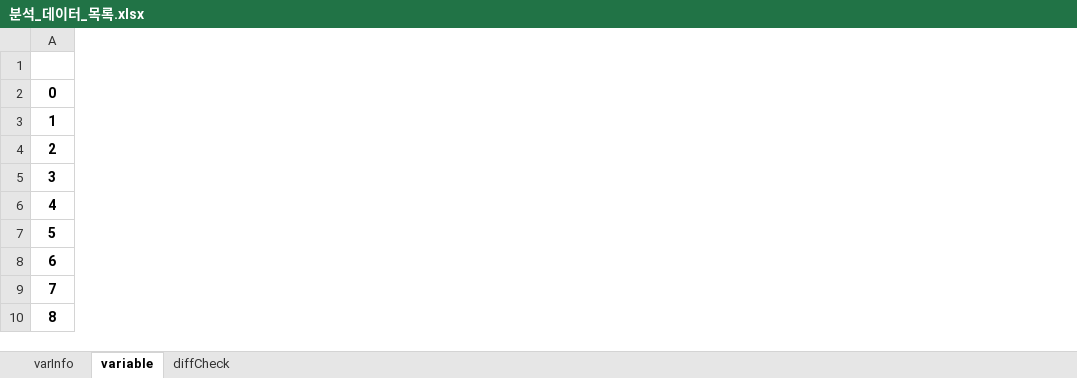
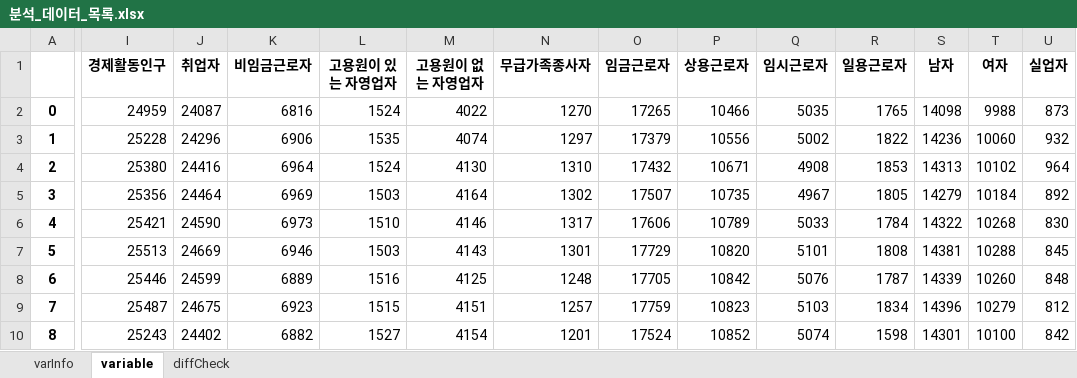
Before and after one commit to hugwolf77/SCAS, an Excel workbook: corpRch_ecoAct/data/분석_데이터_목록.xlsx, sheet variable, drawn as a sheet; only a part is shown, gaps mark what is left out; values as stored, in another font and other column widths than the file's, no borders; the diff covers the shown part only; the diff names each change by its address in the sheet, - before the commit and + after, or states it on an @@ line.

```diff
--- a/corpRch_ecoAct/data/분석_데이터_목록.xlsx (sheet variable)
+++ b/corpRch_ecoAct/data/분석_데이터_목록.xlsx (sheet variable)
+column I (경제활동인구), rows 2-10: 24959 | 25228 | 25380 | 25356 | 25421 | 25513 | 25446 | 25487 | 25243
+column J (취업자), rows 2-10: 24087 | 24296 | 24416 | 24464 | 24590 | 24669 | 24599 | 24675 | 24402
+column K (비임금근로자), rows 2-10: 6816 | 6906 | 6964 | 6969 | 6973 | 6946 | 6889 | 6923 | 6882
+column L (고용원이 있는 자영업자), rows 2-10: 1524 | 1535 | 1524 | 1503 | 1510 | 1503 | 1516 | 1515 | 1527
+column M (고용원이 없는 자영업자), rows 2-10: 4022 | 4074 | 4130 | 4164 | 4146 | 4143 | 4125 | 4151 | 4154
+column N (무급가족종사자), rows 2-10: 1270 | 1297 | 1310 | 1302 | 1317 | 1301 | 1248 | 1257 | 1201
+column O (임금근로자), rows 2-10: 17265 | 17379 | 17432 | 17507 | 17606 | 17729 | 17705 | 17759 | 17524
+column P (상용근로자), rows 2-10: 10466 | 10556 | 10671 | 10735 | 10789 | 10820 | 10842 | 10823 | 10852
+column Q (임시근로자), rows 2-10: 5035 | 5002 | 4908 | 4967 | 5033 | 5101 | 5076 | 5103 | 5074
+column R (일용근로자), rows 2-10: 1765 | 1822 | 1853 | 1805 | 1784 | 1808 | 1787 | 1834 | 1598
+column S (남자), rows 2-10: 14098 | 14236 | 14313 | 14279 | 14322 | 14381 | 14339 | 14396 | 14301
+column T (여자), rows 2-10: 9988 | 10060 | 10102 | 10184 | 10268 | 10288 | 10260 | 10279 | 10100
+column U (실업자), rows 2-10: 873 | 932 | 964 | 892 | 830 | 845 | 848 | 812 | 842
```
Also changed, not shown: 5 added columns elsewhere in this sheet, sheet diffCheck, sheet varInfo, corpRch_ecoAct/data/ecoAct/취업자_경제활동인구_계절조정_수정.xlsx, 2 other files.
